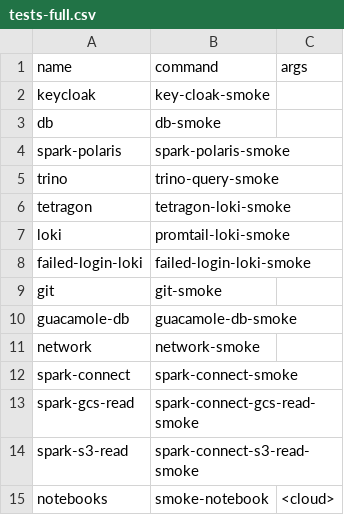
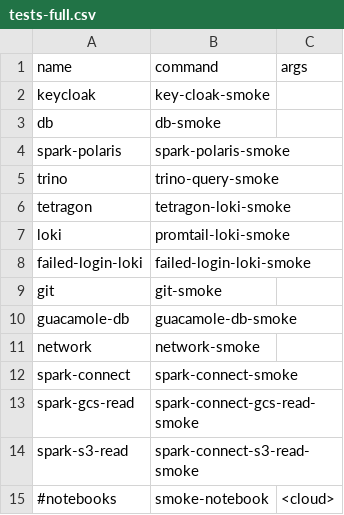
Before and after one commit to emrys-health/afon, a CSV file: scripts/smoke/tests-full.csv, drawn as a sheet.

```diff
--- a/scripts/smoke/tests-full.csv
+++ b/scripts/smoke/tests-full.csv
@@ -14,2 +14,2 @@ spark-gcs-read|spark-connect-gcs-read-smoke|
 spark-s3-read|spark-connect-s3-read-smoke|
-notebooks|smoke-notebook|<cloud>
+#notebooks|smoke-notebook|<cloud>
```
Also changed, not shown: 3 other files.
